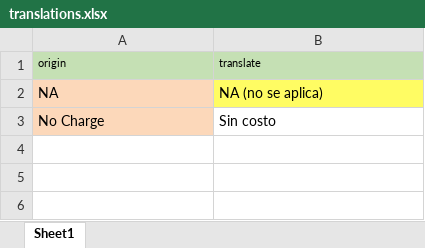
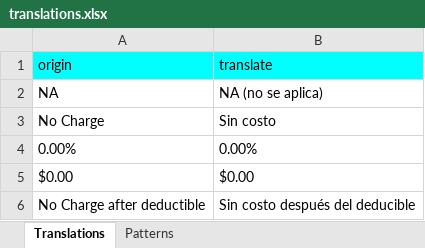
Before and after one commit to PahaNesterenko/excel-translator, an Excel workbook: translations.xlsx, sheet Translations, drawn as a sheet; values as stored, in another font and other column widths than the file's, no borders; the diff names each change by its address in the sheet, - before the commit and + after, or states it on an @@ line.

```diff
--- a/translations.xlsx (sheet Translations)
+++ b/translations.xlsx (sheet Translations)
-sheet tab: Sheet1
+sheet tab: Translations
+sheet tab: Patterns
-A1:B1 fill: #C5E0B4
+A1:B1 fill: #00FFFF, text size: larger
-A2:A3 fill: #FCD8BA
+A2:A3 fill: none
-B2 fill: #FFFC63
+B2 fill: none
+row 4: 0.00% | 0.00%
+row 5: $0.00 | $0.00
+row 6: No Charge after deductible | Sin costo después del deducible
```
Also changed, not shown: testTranslations.xlsx, 4 other files.
